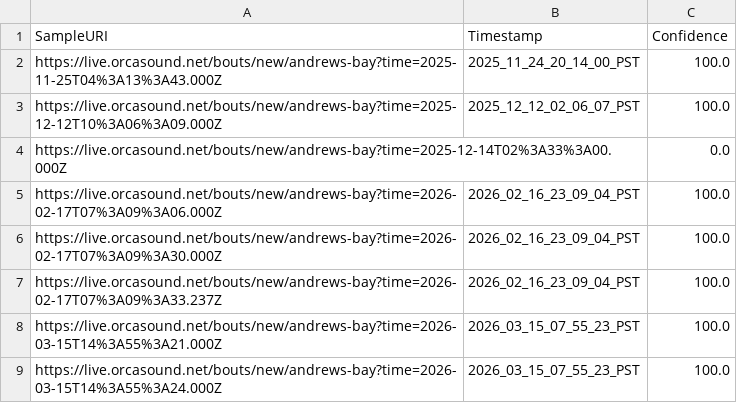
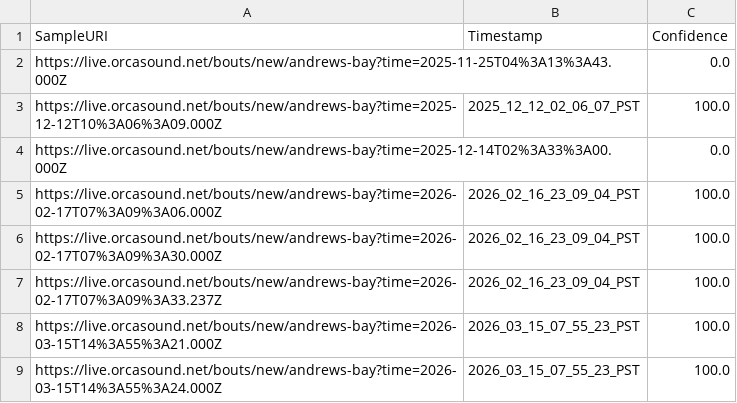
Before and after one commit to aibatchelor22/pods-ai, a CSV file: output/csv/manual_timestamps.csv, drawn as a sheet; only a part is shown.

```diff
--- a/output/csv/manual_timestamps.csv
+++ b/output/csv/manual_timestamps.csv
@@ -1,3 +1,3 @@
 SampleURI,Timestamp,Confidence
-https://live.orcasound.net/bouts/new/andrews-bay?time=2025-11-25T04%3A13%3A43.000Z,2025_11_24_20_14_00_PST,100.0
+https://live.orcasound.net/bouts/new/andrews-bay?time=2025-11-25T04%3A13%3A43.000Z,,0.0
 https://live.orcasound.net/bouts/new/andrews-bay?time=2025-12-12T10%3A06%3A09.000Z,2025_12_12_02_06_07_PST,100.0
```
Also changed, not shown: output/csv/initial_training_samples.csv, output/csv/manual_samples.csv, 2 other files.
